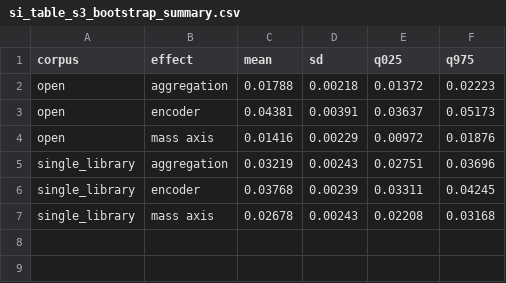
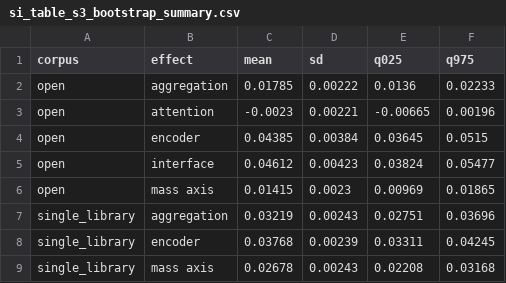
Before and after one commit to xulinpan/cheminformatics, a CSV file: results/si_table_s3_bootstrap_summary.csv, drawn as a sheet; removed rows and columns are numbered as before the commit, all else as after; the diff names each change by its address in the sheet, - before the commit and + after, or states it on an @@ line.

```diff
--- a/results/si_table_s3_bootstrap_summary.csv
+++ b/results/si_table_s3_bootstrap_summary.csv
-row 2: open | aggregation | 0.01788 | 0.00218 | 0.01372 | 0.02223
-row 3: open | encoder | 0.04381 | 0.00391 | 0.03637 | 0.05173
-row 4: open | mass axis | 0.01416 | 0.00229 | 0.00972 | 0.01876
+row 2: open | aggregation | 0.01785 | 0.00222 | 0.0136 | 0.02233
+row 3: open | attention | -0.0023 | 0.00221 | -0.00665 | 0.00196
+row 4: open | encoder | 0.04385 | 0.00384 | 0.03645 | 0.0515
+row 5: open | interface | 0.04612 | 0.00423 | 0.03824 | 0.05477
+row 6: open | mass axis | 0.01415 | 0.0023 | 0.00969 | 0.01865
```
Also changed, not shown: manuscript/figures/table1_arms_open.csv, manuscript/figures/table2_effects_open.csv, 22 other files.
